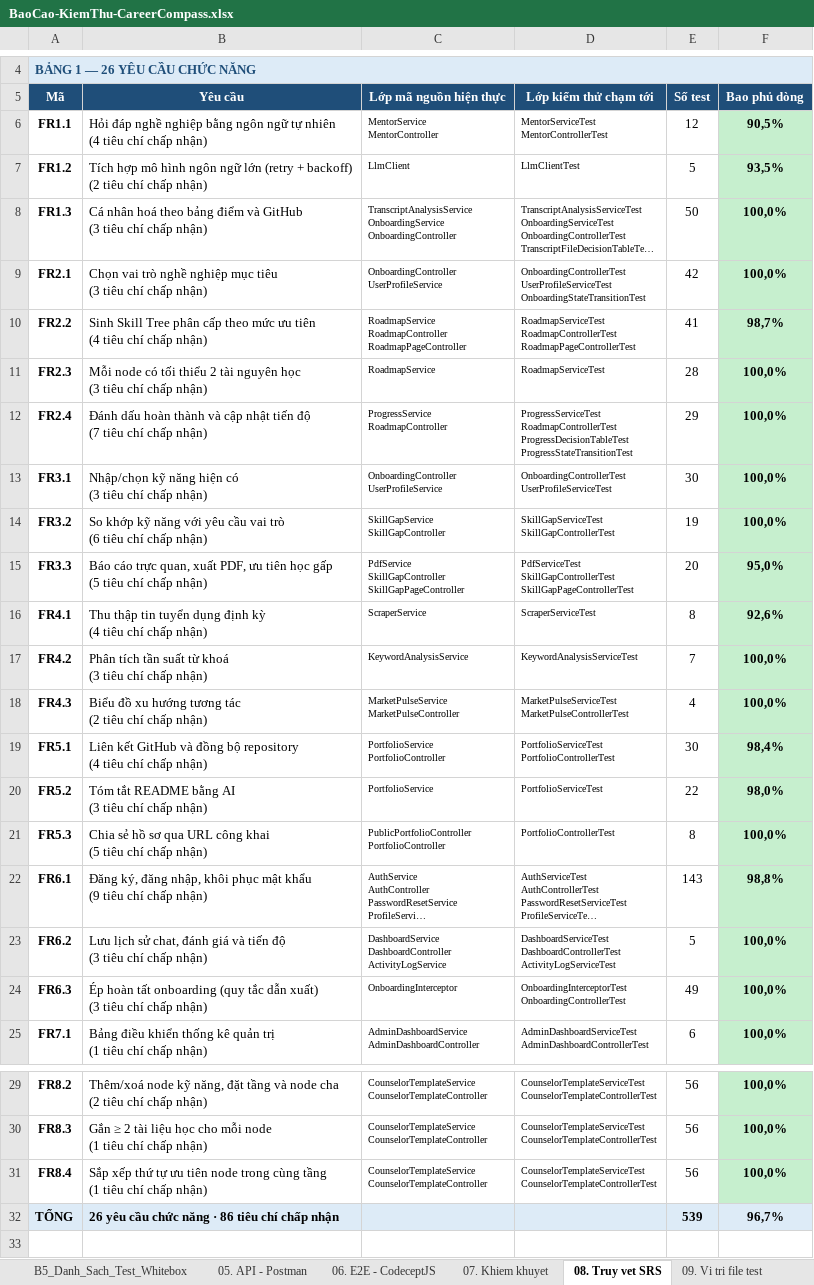
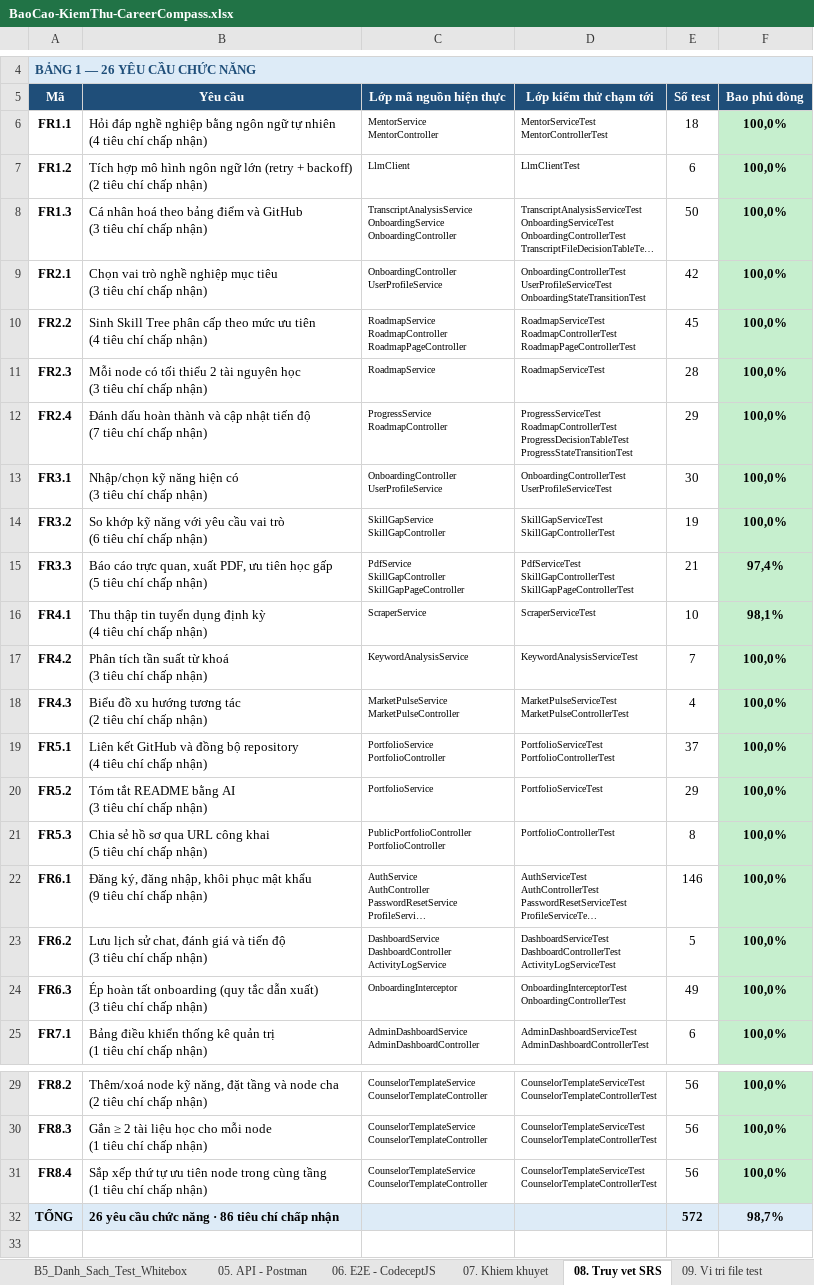
Before and after one commit to phatdayne2005/careercompass, an Excel workbook: BaoCao-KiemThu-CareerCompass.xlsx, sheet 08. Truy vet SRS, drawn as a sheet; only a part is shown, gaps mark what is left out; long unchanged cells end in …; values as stored, in another font and other column widths than the file's, no borders; the diff names each change by its address in the sheet, - before the commit and + after, or states it on an @@ line.

```diff
--- a/BaoCao-KiemThu-CareerCompass.xlsx (sheet 08. Truy vet SRS)
+++ b/BaoCao-KiemThu-CareerCompass.xlsx (sheet 08. Truy vet SRS)
-E6: 12
+E6: 18
-F6: 90,5%
+F6: 100,0%
-E7: 5
+E7: 6
-F7: 93,5%
+F7: 100,0%
-E10: 41
+E10: 45
-F10: 98,7%
+F10: 100,0%
-E15: 20
+E15: 21
-F15: 95,0%
+F15: 97,4%
-E16: 8
+E16: 10
-F16: 92,6%
+F16: 98,1%
-E19: 30
+E19: 37
-F19: 98,4%
+F19: 100,0%
-E20: 22
+E20: 29
-F20: 98,0%
+F20: 100,0%
-E22: 143
+E22: 146
-F22: 98,8%
+F22: 100,0%
-E32: 539
+E32: 572
-F32: 96,7%
+F32: 98,7%
```
Also changed, not shown: sheet 09. Vi tri file test, sheet 00. Tong quan, sheet B3_Truoc_va_Sau, sheet B4_Coverage_Per_Class, 13 other files.
